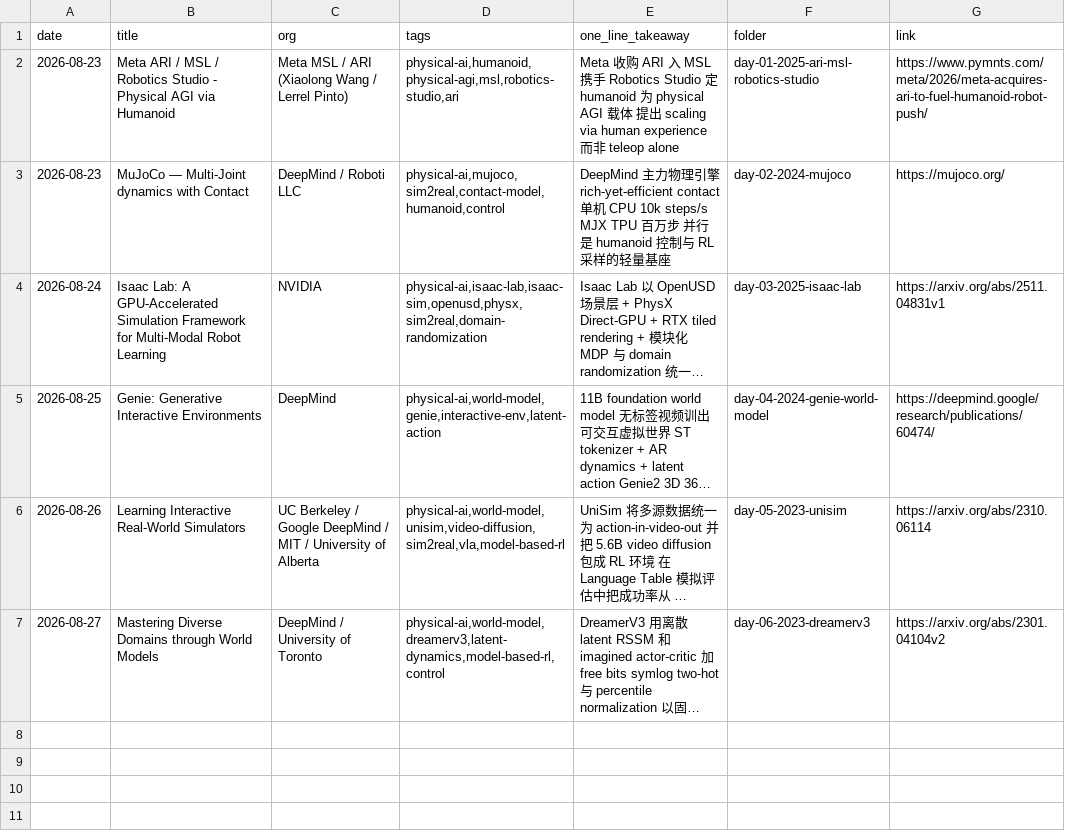
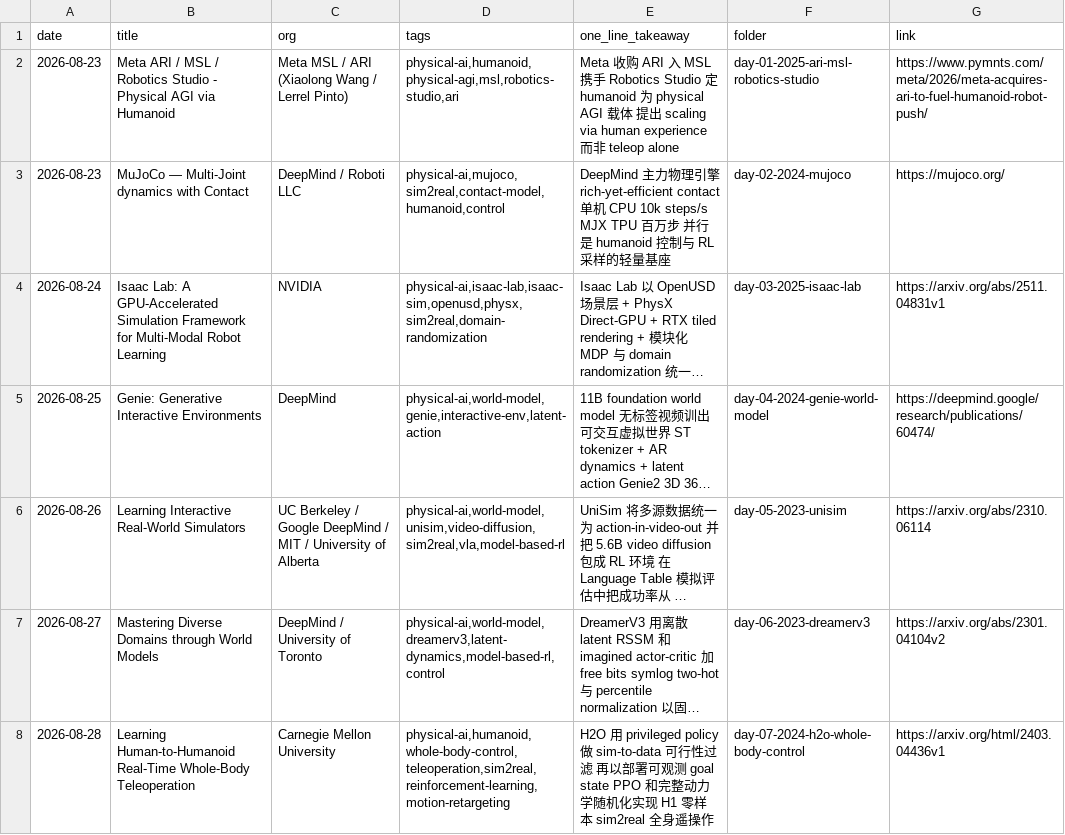
Before and after one commit to Papa-Panda/post-training, a CSV file: physical-ai/reading-log.csv, drawn as a sheet; long unchanged cells end in …; the diff names each change by its address in the sheet, - before the commit and + after, or states it on an @@ line.

Commit message:
feat(physical-ai): Day 7 - H2O Whole-Body Teleoperation

```diff
--- a/physical-ai/reading-log.csv
+++ b/physical-ai/reading-log.csv
+row 8: 2026-08-28 | Learning Human-to-Humanoid Real-Time Whole-Body Teleoperation | Carnegie Mellon University | physical-ai,humanoid,whole-body-control,teleoperation,sim2real,reinforcement-learning,motion-retargeting | H2O 用 privileged policy 做 sim-to-data 可行性过滤 再以部署可观测 goal state PPO 和完整动力学随机化实现 H1 零样本 sim2real 全身遥操作 | day-07-2024-h2o-whole-body-control | https://arxiv.org/html/2403.04436v1
```
Also changed, not shown: 2 other files.
